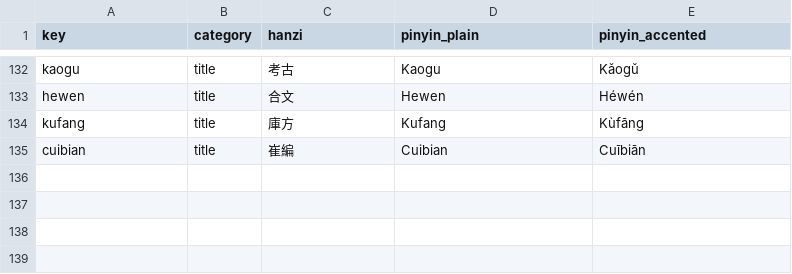
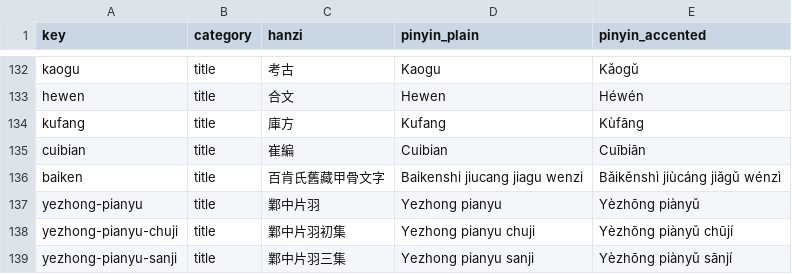
Before and after one commit to nh36/Keightley, a TSV file: data/pinyin_terms.tsv, drawn as a sheet; only a part is shown, gaps mark what is left out; the diff names each change by its address in the sheet, - before the commit and + after, or states it on an @@ line.

```diff
--- a/data/pinyin_terms.tsv
+++ b/data/pinyin_terms.tsv
+row 136: baiken | title | 百肯氏舊藏甲骨文字 | Baikenshi jiucang jiagu wenzi | Bǎikěnshì jiùcáng jiǎgǔ wénzì
+row 137: yezhong-pianyu | title | 鄴中片羽 | Yezhong pianyu | Yèzhōng piànyǔ
+row 138: yezhong-pianyu-chuji | title | 鄴中片羽初集 | Yezhong pianyu chuji | Yèzhōng piànyǔ chūjí
+row 139: yezhong-pianyu-sanji | title | 鄴中片羽三集 | Yezhong pianyu sanji | Yèzhōng piànyǔ sānjí
```
Also changed, not shown: 4 other files.
